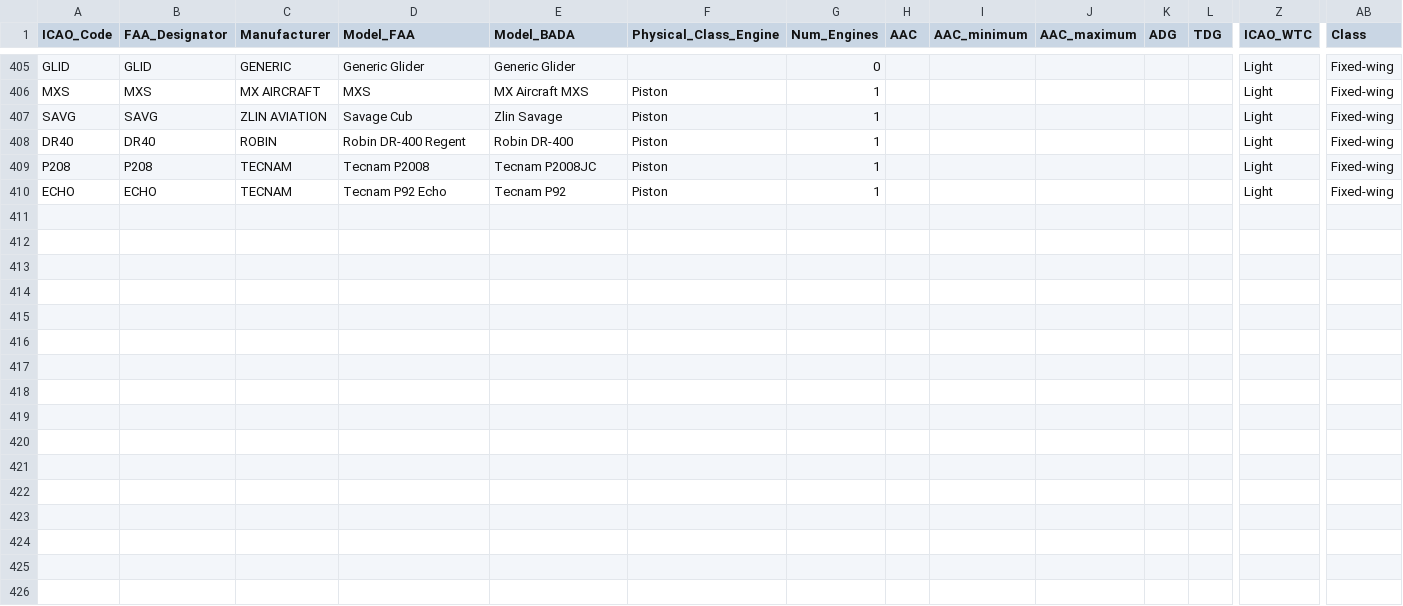
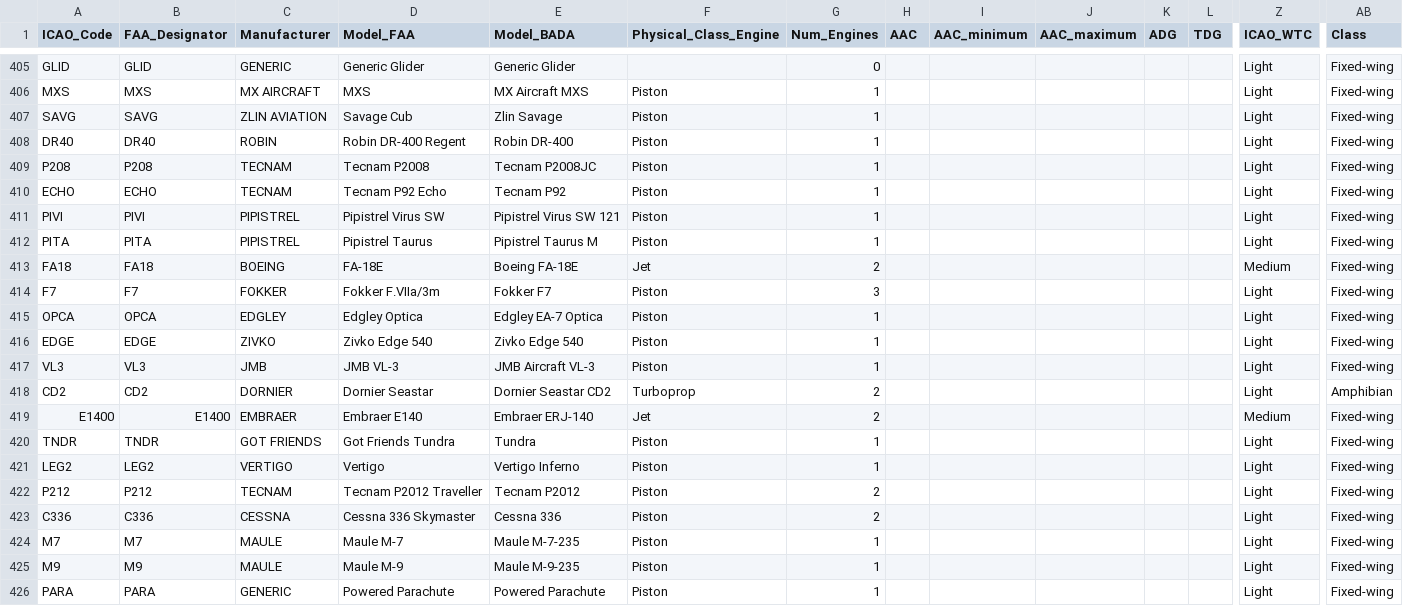
Before and after one commit to emergencybutter/butterlog-app, a CSV file: public/aircraft-characteristics.csv, drawn as a sheet; only a part is shown, gaps mark what is left out; rows hold the shown columns only; the diff names each change by its address in the sheet, - before the commit and + after, or states it on an @@ line.

Commit message:
Resolve a broad batch of real-world sim titles to ICAO types
Add 16 missing aircraft types to the characteristics CSV (Pipistrel Virus/Taurus,
FA18, Fokker F7, Optica, Edge 540, JMB VL-3, Dornier Seastar, Embraer E140,
Tundra, Vertigo, Tecnam P2012, Cessna 336, Maule M-7/M-9, powered parachute) and
10 curated nicknames for add-on/variant/marketing shorthands the model columns
don't carry (S340B, FSR500, HA420, CRJ550, B73X, FreedomFox, FWB, DG1001E, LS8,
Powrachute). Extend the icao_index test with 35 titles; all verified against the
full production database.

```diff
--- a/public/aircraft-characteristics.csv
+++ b/public/aircraft-characteristics.csv
+row 411: PIVI | PIVI | PIPISTREL | Pipistrel Virus SW | Pipistrel Virus SW 121 | Piston | 1 |  |  |  |  |  | Light | Fixed-wing
+row 412: PITA | PITA | PIPISTREL | Pipistrel Taurus | Pipistrel Taurus M | Piston | 1 |  |  |  |  |  | Light | Fixed-wing
+row 413: FA18 | FA18 | BOEING | FA-18E | Boeing FA-18E | Jet | 2 |  |  |  |  |  | Medium | Fixed-wing
+row 414: F7 | F7 | FOKKER | Fokker F.VIIa/3m | Fokker F7 | Piston | 3 |  |  |  |  |  | Light | Fixed-wing
+row 415: OPCA | OPCA | EDGLEY | Edgley Optica | Edgley EA-7 Optica | Piston | 1 |  |  |  |  |  | Light | Fixed-wing
+row 416: EDGE | EDGE | ZIVKO | Zivko Edge 540 | Zivko Edge 540 | Piston | 1 |  |  |  |  |  | Light | Fixed-wing
+row 417: VL3 | VL3 | JMB | JMB VL-3 | JMB Aircraft VL-3 | Piston | 1 |  |  |  |  |  | Light | Fixed-wing
+row 418: CD2 | CD2 | DORNIER | Dornier Seastar | Dornier Seastar CD2 | Turboprop | 2 |  |  |  |  |  | Light | Amphibian
+row 419: E1400 | E1400 | EMBRAER | Embraer E140 | Embraer ERJ-140 | Jet | 2 |  |  |  |  |  | Medium | Fixed-wing
+row 420: TNDR | TNDR | GOT FRIENDS | Got Friends Tundra | Tundra | Piston | 1 |  |  |  |  |  | Light | Fixed-wing
+row 421: LEG2 | LEG2 | VERTIGO | Vertigo | Vertigo Inferno | Piston | 1 |  |  |  |  |  | Light | Fixed-wing
+row 422: P212 | P212 | TECNAM | Tecnam P2012 Traveller | Tecnam P2012 | Piston | 2 |  |  |  |  |  | Light | Fixed-wing
+row 423: C336 | C336 | CESSNA | Cessna 336 Skymaster | Cessna 336 | Piston | 2 |  |  |  |  |  | Light | Fixed-wing
+row 424: M7 | M7 | MAULE | Maule M-7 | Maule M-7-235 | Piston | 1 |  |  |  |  |  | Light | Fixed-wing
+row 425: M9 | M9 | MAULE | Maule M-9 | Maule M-9-235 | Piston | 1 |  |  |  |  |  | Light | Fixed-wing
+row 426: PARA | PARA | GENERIC | Powered Parachute | Powered Parachute | Piston | 1 |  |  |  |  |  | Light | Fixed-wing
```
Also changed, not shown: 1 other file.
